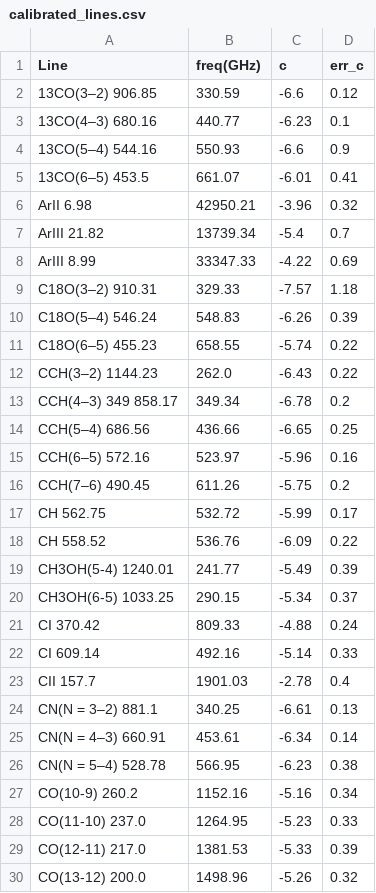
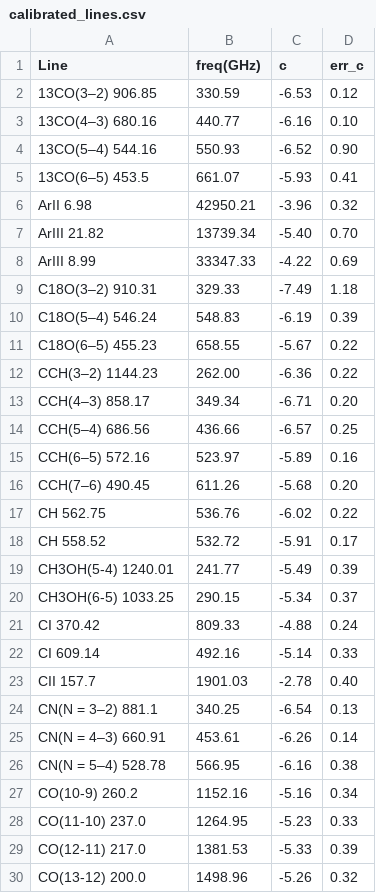
Before and after one commit to MicheleDelliVeneri/ALMASim, a CSV file: brightnes/calibrated_lines.csv, drawn as a sheet; only a part is shown; the diff covers the shown part only.

Commit message:
fix: fixed calibrated_lines

```diff
--- a/brightnes/calibrated_lines.csv
+++ b/brightnes/calibrated_lines.csv
@@ -1,19 +1,19 @@
 Line,freq(GHz),c,err_c
-13CO(3–2) 906.85,330.59,-6.6,0.12
-13CO(4–3) 680.16,440.77,-6.23,0.1
-13CO(5–4) 544.16,550.93,-6.6,0.9
-13CO(6–5) 453.5,661.07,-6.01,0.41
+13CO(3–2) 906.85,330.59,-6.53,0.12
+13CO(4–3) 680.16,440.77,-6.16,0.10
+13CO(5–4) 544.16,550.93,-6.52,0.90
+13CO(6–5) 453.5,661.07,-5.93,0.41
 ArII 6.98,42950.21,-3.96,0.32
-ArIII 21.82,13739.34,-5.4,0.7
+ArIII 21.82,13739.34,-5.40,0.70
 ArIII 8.99,33347.33,-4.22,0.69
-C18O(3–2) 910.31,329.33,-7.57,1.18
-C18O(5–4) 546.24,548.83,-6.26,0.39
-C18O(6–5) 455.23,658.55,-5.74,0.22
-CCH(3–2) 1144.23,262.0,-6.43,0.22
-CCH(4–3) 349 858.17,349.34,-6.78,0.2
-CCH(5–4) 686.56,436.66,-6.65,0.25
-CCH(6–5) 572.16,523.97,-5.96,0.16
-CCH(7–6) 490.45,611.26,-5.75,0.2
-CH 562.75,532.72,-5.99,0.17
-CH 558.52,536.76,-6.09,0.22
+C18O(3–2) 910.31,329.33,-7.49,1.18
+C18O(5–4) 546.24,548.83,-6.19,0.39
+C18O(6–5) 455.23,658.55,-5.67,0.22
+CCH(3–2) 1144.23,262.00,-6.36,0.22
+CCH(4–3) 858.17,349.34,-6.71,0.20
+CCH(5–4) 686.56,436.66,-6.57,0.25
+CCH(6–5) 572.16,523.97,-5.89,0.16
+CCH(7–6) 490.45,611.26,-5.68,0.20
+CH 562.75,536.76,-6.02,0.22
+CH 558.52,532.72,-5.91,0.17
 CH3OH(5-4) 1240.01,241.77,-5.49,0.39
@@ -22,6 +22,6 @@ CI 370.42,809.33,-4.88,0.24
 CI 609.14,492.16,-5.14,0.33
-CII 157.7,1901.03,-2.78,0.4
-CN(N = 3–2) 881.1,340.25,-6.61,0.13
-CN(N = 4–3) 660.91,453.61,-6.34,0.14
-CN(N = 5–4) 528.78,566.95,-6.23,0.38
+CII 157.7,1901.03,-2.78,0.40
+CN(N = 3–2) 881.1,340.25,-6.54,0.13
+CN(N = 4–3) 660.91,453.61,-6.26,0.14
+CN(N = 5–4) 528.78,566.95,-6.16,0.38
 CO(10-9) 260.2,1152.16,-5.16,0.34
```
Also changed, not shown: 70 edited cells elsewhere in this file.
